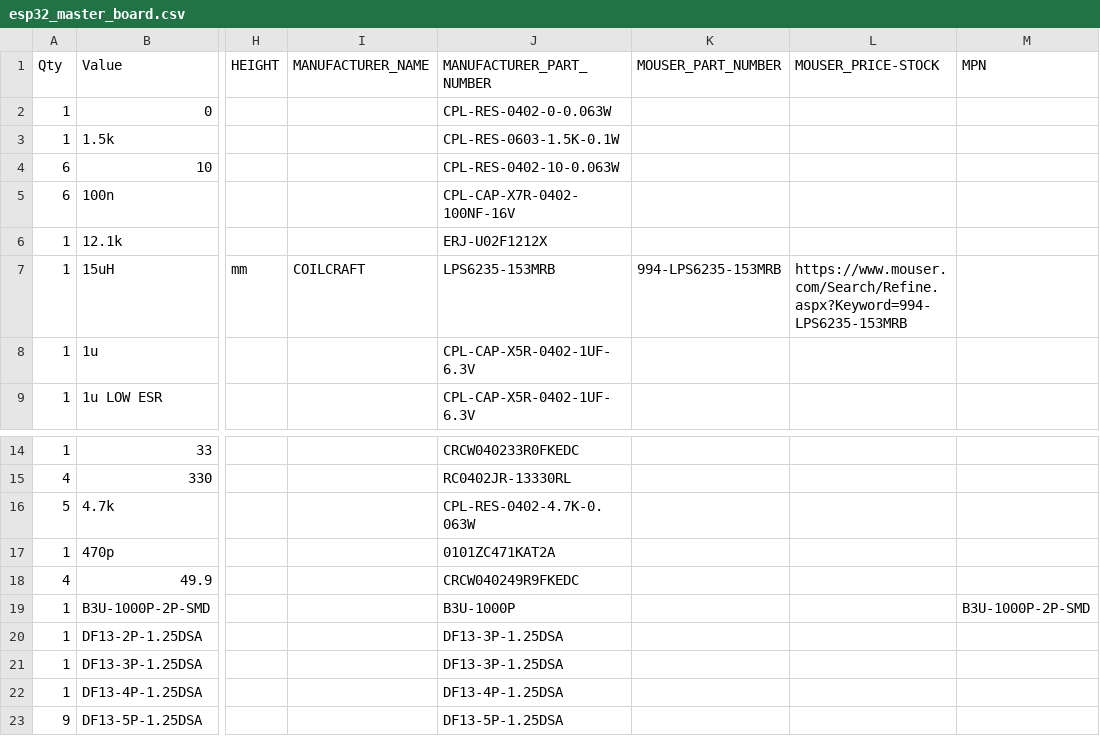
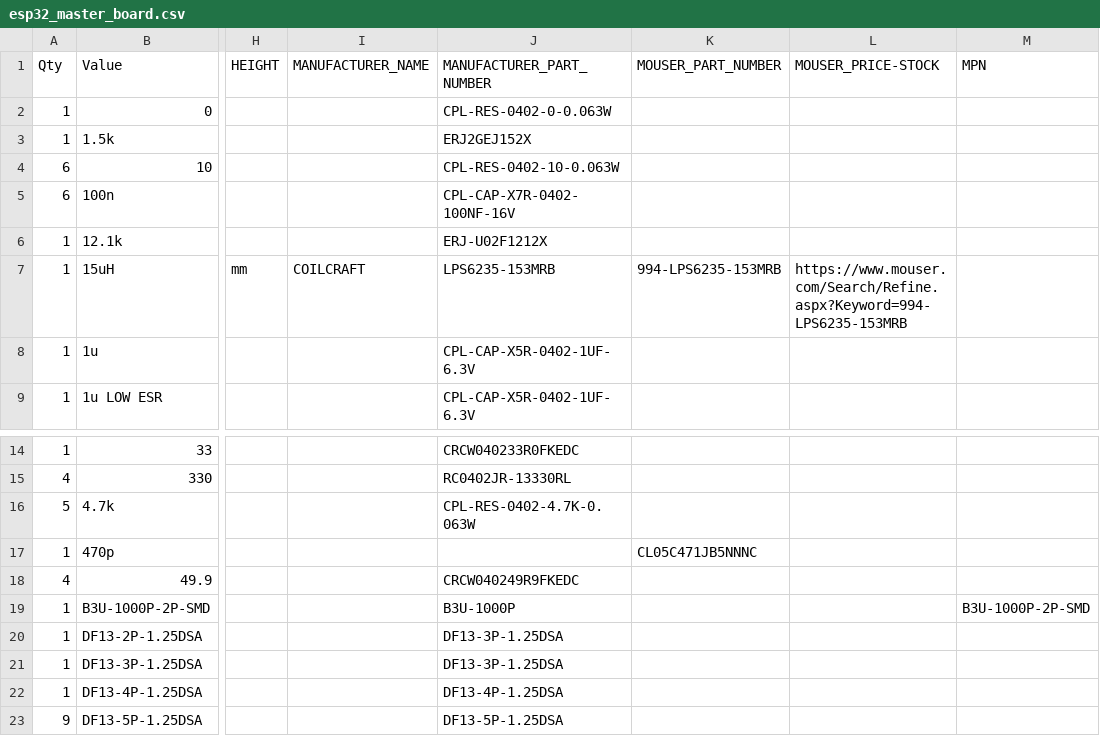
Before and after one commit to open-dynamic-robot-initiative/master-board, a CSV file: hardware/V2/esp32_master_board.csv, drawn as a sheet; only a part is shown, gaps mark what is left out; the diff names each change by its address in the sheet, - before the commit and + after, or states it on an @@ line.

```diff
--- a/hardware/V2/esp32_master_board.csv
+++ b/hardware/V2/esp32_master_board.csv
-J3 (MANUFACTURER_PART_NUMBER): CPL-RES-0603-1.5K-0.1W
+J3 (MANUFACTURER_PART_NUMBER): ERJ2GEJ152X
-J17 (MANUFACTURER_PART_NUMBER): 0101ZC471KAT2A
+J17 (MANUFACTURER_PART_NUMBER): (empty)
-K17 (MOUSER_PART_NUMBER): (empty)
+K17 (MOUSER_PART_NUMBER): CL05C471JB5NNNC
```
Also changed, not shown: 3 other files.
